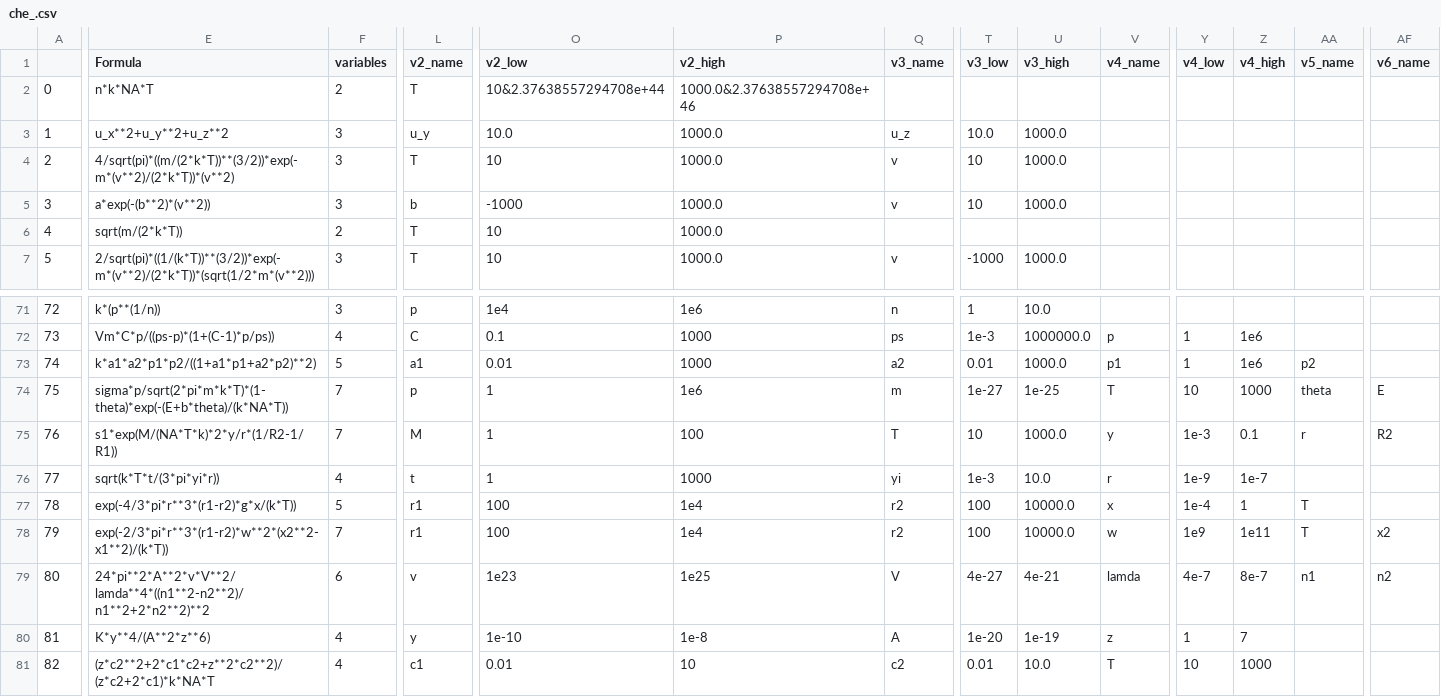
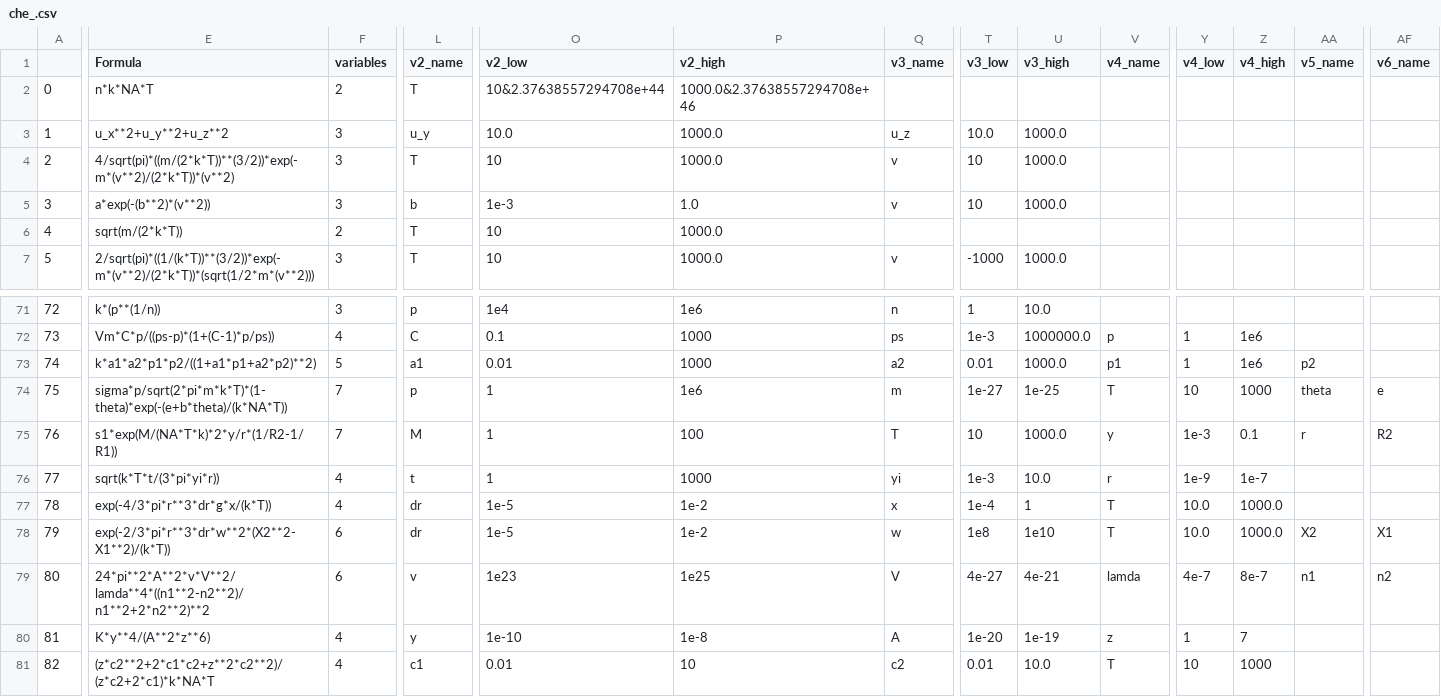
Before and after one commit to szl2001/SRtest, a CSV file: real/che_.csv, drawn as a sheet; only a part is shown, gaps mark what is left out; the diff covers the shown part only; the diff names each change by its address in the sheet, - before the commit and + after, or states it on an @@ line.

```diff
--- a/real/che_.csv
+++ b/real/che_.csv
-O5 (v2_low): -1000
+O5 (v2_low): 1e-3
-P5 (v2_high): 1000.0
+P5 (v2_high): 1.0
-E74 (Formula): sigma*p/sqrt(2*pi*m*k*T)*(1-theta)*exp(-(E+b*theta)/(k*NA*T))
+E74 (Formula): sigma*p/sqrt(2*pi*m*k*T)*(1-theta)*exp(-(e+b*theta)/(k*NA*T))
-AF74 (v6_name): E
+AF74 (v6_name): e
-E77 (Formula): exp(-4/3*pi*r**3*(r1-r2)*g*x/(k*T))
+E77 (Formula): exp(-4/3*pi*r**3*dr*g*x/(k*T))
-F77 (variables): 5
+F77 (variables): 4
-L77:L78 (v2_name): r1
+L77:L78 (v2_name): dr
-O77:O78 (v2_low): 100
+O77:O78 (v2_low): 1e-5
-P77:P78 (v2_high): 1e4
+P77:P78 (v2_high): 1e-2
-Q77 (v3_name): r2
+Q77 (v3_name): x
-T77 (v3_low): 100
+T77 (v3_low): 1e-4
-U77 (v3_high): 10000.0
+U77 (v3_high): 1
-V77 (v4_name): x
+V77 (v4_name): T
-Y77 (v4_low): 1e-4
+Y77 (v4_low): 10.0
-Z77 (v4_high): 1
+Z77 (v4_high): 1000.0
-AA77 (v5_name): T
+AA77 (v5_name): (empty)
-E78 (Formula): exp(-2/3*pi*r**3*(r1-r2)*w**2*(x2**2-x1**2)/(k*T))
+E78 (Formula): exp(-2/3*pi*r**3*dr*w**2*(X2**2-X1**2)/(k*T))
-F78 (variables): 7
+F78 (variables): 6
-Q78 (v3_name): r2
+Q78 (v3_name): w
-T78 (v3_low): 100
+T78 (v3_low): 1e8
-U78 (v3_high): 10000.0
+U78 (v3_high): 1e10
-V78 (v4_name): w
+V78 (v4_name): T
-Y78 (v4_low): 1e9
+Y78 (v4_low): 10.0
-Z78 (v4_high): 1e11
+Z78 (v4_high): 1000.0
-AA78 (v5_name): T
+AA78 (v5_name): X2
-AF78 (v6_name): x2
+AF78 (v6_name): X1
```
Also changed, not shown: 58 edited cells elsewhere in this file, points/bio.csv, points/bio1.csv, 15 other files.
